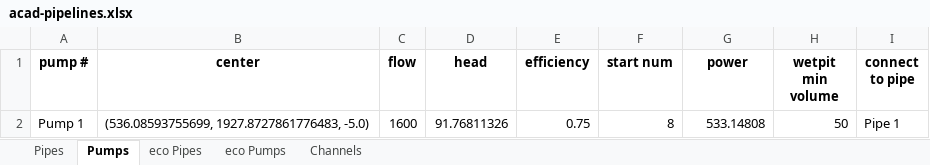
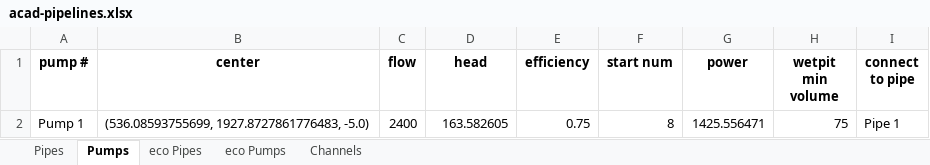
Before and after one commit to patat2418/water_app, an Excel workbook: data/outputs/acad-pipelines.xlsx, sheet Pumps, drawn as a sheet; values as stored, in another font and other column widths than the file's, no borders; the diff names each change by its address in the sheet, - before the commit and + after, or states it on an @@ line.

```diff
--- a/data/outputs/acad-pipelines.xlsx (sheet Pumps)
+++ b/data/outputs/acad-pipelines.xlsx (sheet Pumps)
-C2 (flow): 1600
+C2 (flow): 2400
-D2 (head): 91.76811326
+D2 (head): 163.582605
-G2 (power): 533.14808
+G2 (power): 1425.556471
-H2 (wetpit min volume): 50
+H2 (wetpit min volume): 75
```
Also changed, not shown: sheet eco Pipes, sheet Pipes, sheet eco Pumps, 10 other files.
